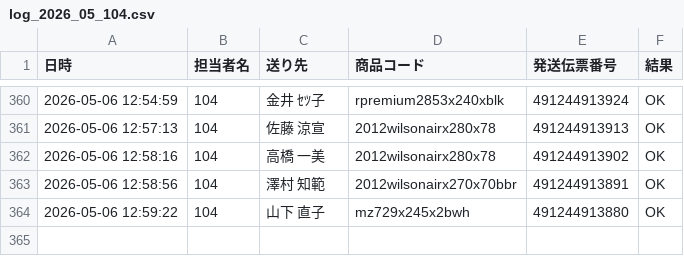
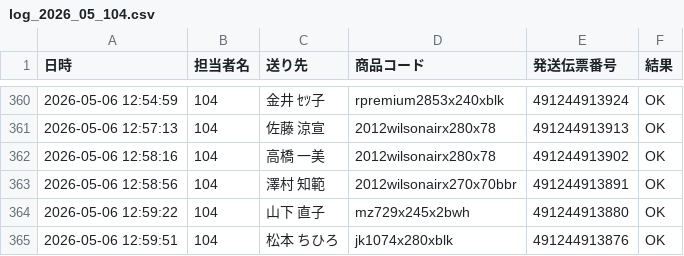
Before and after one commit to hirono-s1015/picking-app, a CSV file: logs/log_2026_05_104.csv, drawn as a sheet; only a part is shown, gaps mark what is left out.

Commit message:
[log] 491244913876 OK

```diff
--- a/logs/log_2026_05_104.csv
+++ b/logs/log_2026_05_104.csv
@@ -364 +364,2 @@
 2026-05-06 12:59:22,104,山下 直子,mz729x245x2bwh,491244913880,OK
+2026-05-06 12:59:51,104,松本 ちひろ,jk1074x280xblk,491244913876,OK
```
